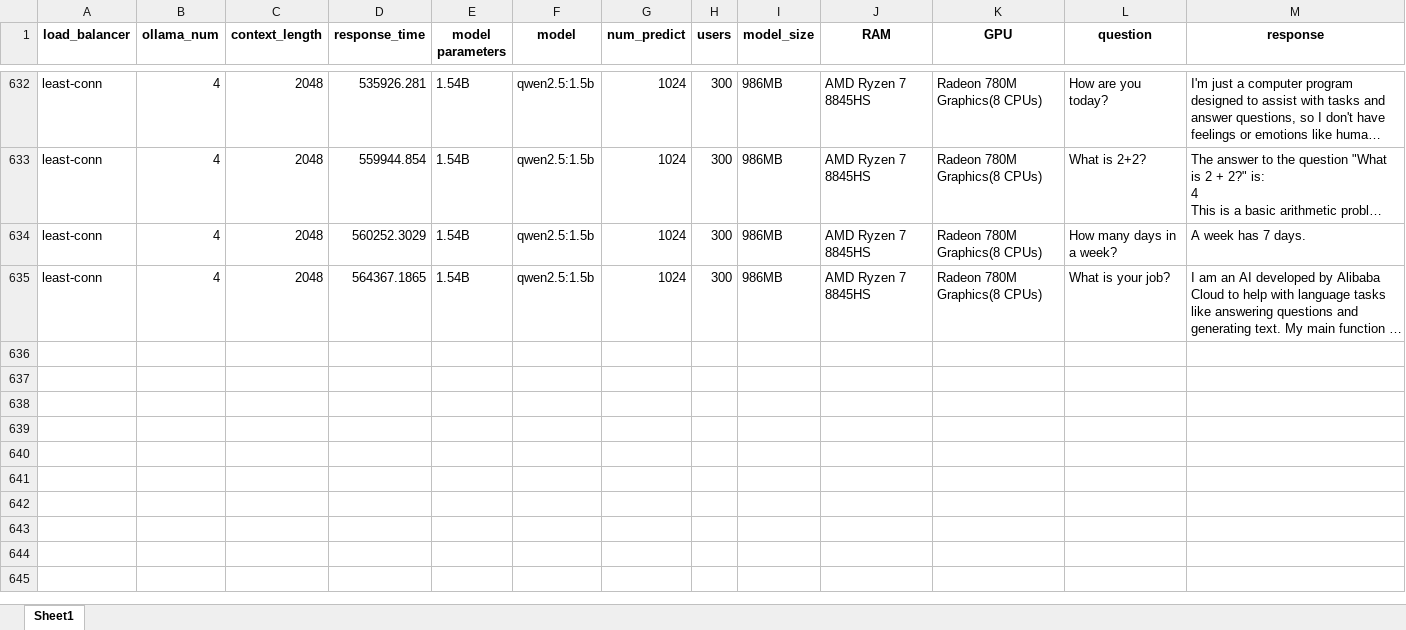
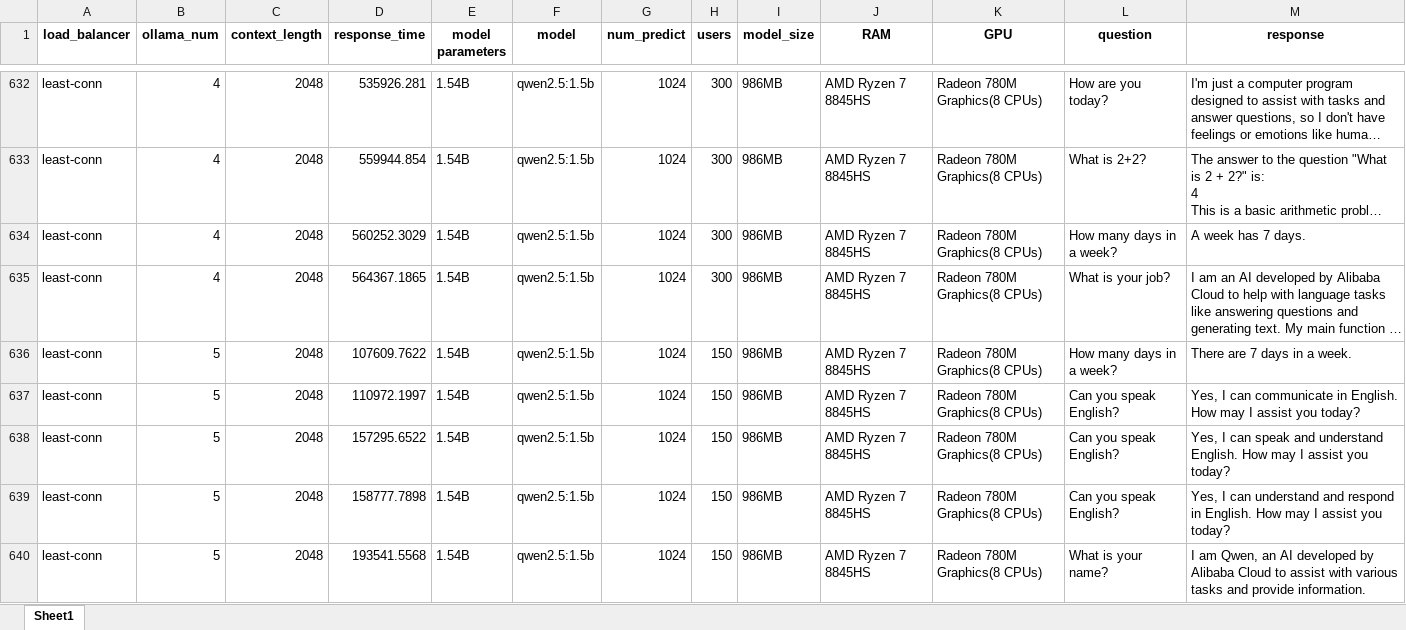
Before and after one commit to Helen205/model-load-test, an Excel workbook: load_test_results.xlsx, sheet Sheet1, drawn as a sheet; only a part is shown, gaps mark what is left out; long unchanged cells end in …; values as stored, in another font and other column widths than the file's, no borders; the diff covers the shown part only; the diff names each change by its address in the sheet, - before the commit and + after, or states it on an @@ line.

```diff
--- a/load_test_results.xlsx (sheet Sheet1)
+++ b/load_test_results.xlsx (sheet Sheet1)
+row 636: least-conn | 5 | 2048 | 107609.7622 | 1.54B | qwen2.5:1.5b | 1024 | 150 | 986MB | AMD Ryzen 7 8845HS | Radeon 780M Graphics(8 CPUs) | How many days in a week? | There are 7 days in a week.
+row 637: least-conn | 5 | 2048 | 110972.1997 | 1.54B | qwen2.5:1.5b | 1024 | 150 | 986MB | AMD Ryzen 7 8845HS | Radeon 780M Graphics(8 CPUs) | Can you speak English? | Yes, I can communicate in English. How may I assist you today?
+row 638: least-conn | 5 | 2048 | 157295.6522 | 1.54B | qwen2.5:1.5b | 1024 | 150 | 986MB | AMD Ryzen 7 8845HS | Radeon 780M Graphics(8 CPUs) | Can you speak English? | Yes, I can speak and understand English. How may I assist you today?
+row 639: least-conn | 5 | 2048 | 158777.7898 | 1.54B | qwen2.5:1.5b | 1024 | 150 | 986MB | AMD Ryzen 7 8845HS | Radeon 780M Graphics(8 CPUs) | Can you speak English? | Yes, I can understand and respond in English. How may I assist you today?
+row 640: least-conn | 5 | 2048 | 193541.5568 | 1.54B | qwen2.5:1.5b | 1024 | 150 | 986MB | AMD Ryzen 7 8845HS | Radeon 780M Graphics(8 CPUs) | What is your name? | I am Qwen, an AI developed by Alibaba Cloud to assist with various tasks and provide information.
```
Also changed, not shown: 32 added rows elsewhere in this sheet, 4 other files.
